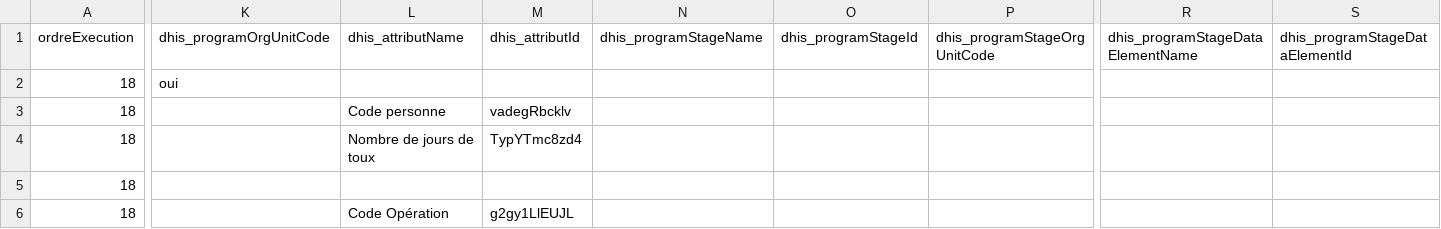
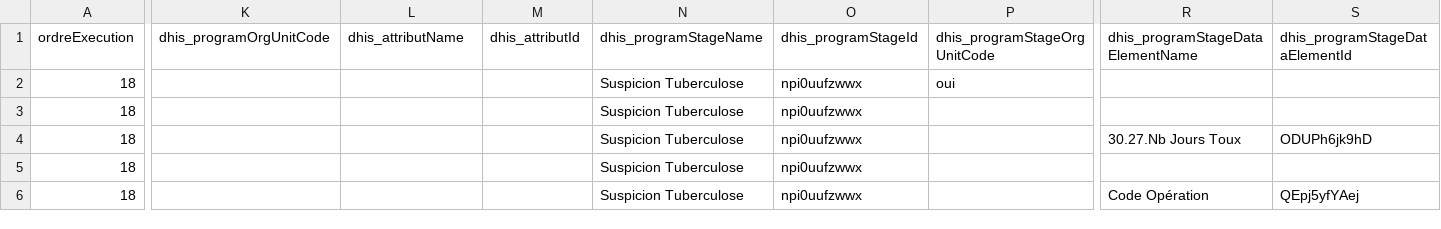
Before and after one commit to cyrillekouassi/ZatoFile, a CSV file: eSanteCom_tubersusp_12112024.csv, drawn as a sheet; only a part is shown, gaps mark what is left out; the diff covers the shown part only; the diff names each change by its address in the sheet, - before the commit and + after, or states it on an @@ line.

Commit message:
Add files via upload

```diff
--- a/eSanteCom_tubersusp_12112024.csv
+++ b/eSanteCom_tubersusp_12112024.csv
-K2: oui
+K2: (empty)
-N2:N6: (empty)
+N2:N6: Suspicion Tuberculose
-O2:O6: (empty)
+O2:O6: npi0uufzwwx
-P2: (empty)
+P2: oui
-L3: Code personne
+L3: (empty)
-M3: vadegRbcklv
+M3: (empty)
-L4: Nombre de jours de toux
+L4: (empty)
-M4: TypYTmc8zd4
+M4: (empty)
-R4: (empty)
+R4: 30.27.Nb Jours Toux
-S4: (empty)
+S4: ODUPh6jk9hD
-L6: Code Opération
+L6: (empty)
-M6: g2gy1LlEUJL
+M6: (empty)
-R6: (empty)
+R6: Code Opération
-S6: (empty)
+S6: QEpj5yfYAej
```
Also changed, not shown: 5 edited cells elsewhere in this file.
